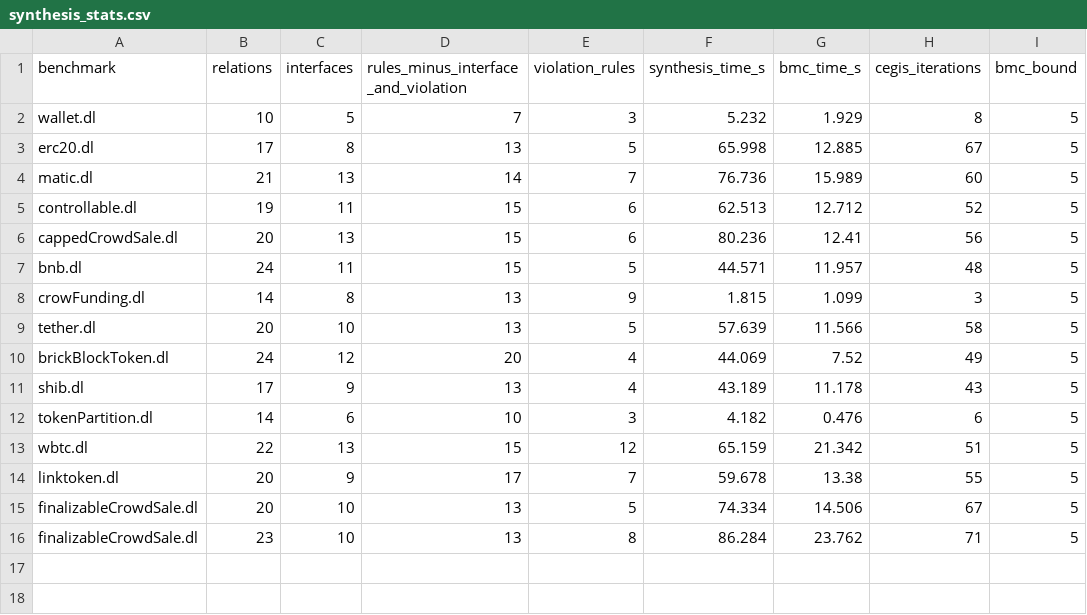
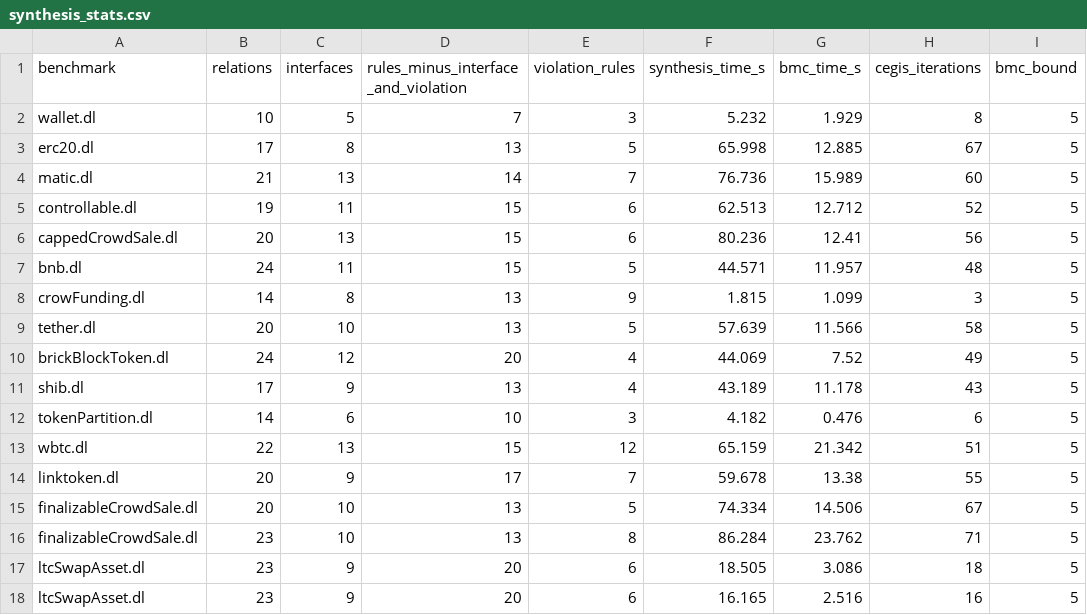
Before and after one commit to HaoxianChen/declarative-smart-contracts, a CSV file: synthesis-output/synthesis_stats.csv, drawn as a sheet.

Commit message:
sync output.

```diff
--- a/synthesis-output/synthesis_stats.csv
+++ b/synthesis-output/synthesis_stats.csv
@@ -16 +16,3 @@ finalizableCrowdSale.dl,20,10,13,5,74.334,14.506,67,5
 finalizableCrowdSale.dl,23,10,13,8,86.284,23.762,71,5
+ltcSwapAsset.dl,23,9,20,6,18.505,3.086,18,5
+ltcSwapAsset.dl,23,9,20,6,16.165,2.516,16,5
```
Also changed, not shown: 4 other files.
